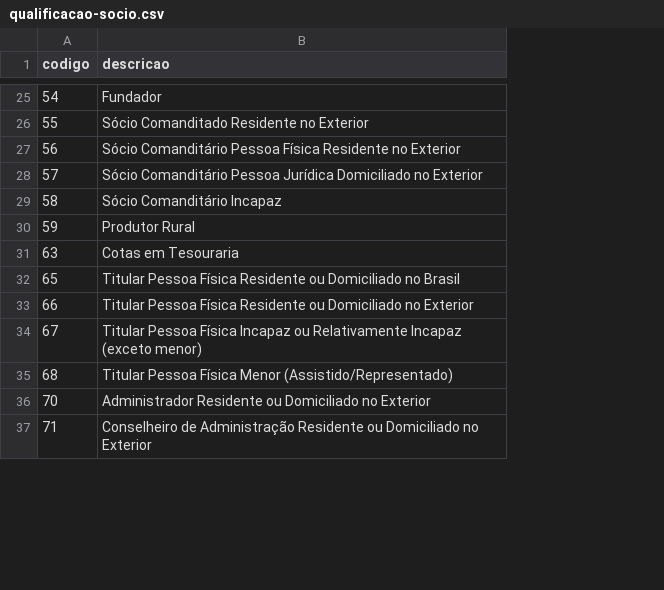
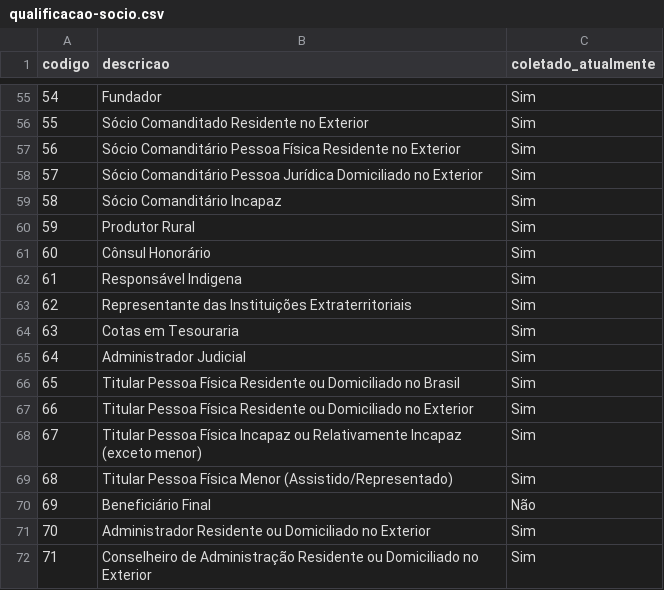
Before and after one commit to turicas/socios-brasil, a CSV file: qualificacao-socio.csv, drawn as a sheet; only a part is shown, gaps mark what is left out; the diff covers the shown part only; the diff names each change by its address in the sheet, - before the commit and + after, or states it on an @@ line.

```diff
--- a/qualificacao-socio.csv
+++ b/qualificacao-socio.csv
+column C (coletado_atualmente), rows 55-60: all Sim; row 64: Sim; rows 66-69: all Sim; rows 71-72: Sim | Sim
+row 61: 60 | Cônsul Honorário | Sim
+row 62: 61 | Responsável Indigena | Sim
+row 63: 62 | Representante das Instituições Extraterritoriais | Sim
+row 65: 64 | Administrador Judicial | Sim
+row 70: 69 | Beneficiário Final | Não
```
Also changed, not shown: 34 added rows and 3 edited cells elsewhere in this file, 4 other files.
